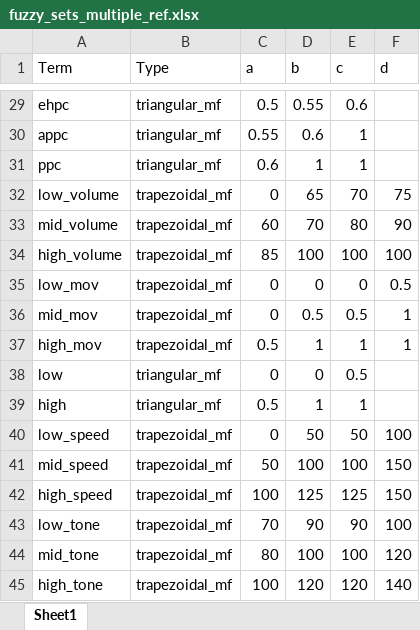
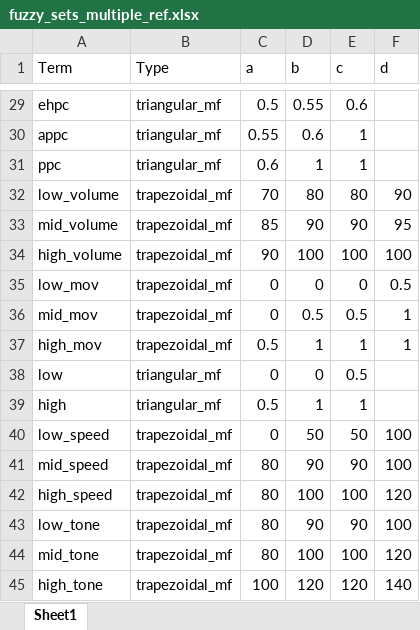
Before and after one commit to dellannadavide/SONAR, an Excel workbook: data/fuzzy_rules/social_interpretation3/fuzzy_sets_multiple_ref.xlsx, sheet Sheet1, drawn as a sheet; only a part is shown, gaps mark what is left out; values as stored, in another font and other column widths than the file's, no borders; the diff names each change by its address in the sheet, - before the commit and + after, or states it on an @@ line.

```diff
--- a/data/fuzzy_rules/social_interpretation3/fuzzy_sets_multiple_ref.xlsx (sheet Sheet1)
+++ b/data/fuzzy_rules/social_interpretation3/fuzzy_sets_multiple_ref.xlsx (sheet Sheet1)
-C32 (a): 0
+C32 (a): 70
-D32 (b): 65
+D32 (b): 80
-E32 (c): 70
+E32 (c): 80
-F32 (d): 75
+F32 (d): 90
-C33 (a): 60
+C33 (a): 85
-D33 (b): 70
+D33 (b): 90
-E33 (c): 80
+E33 (c): 90
-F33 (d): 90
+F33 (d): 95
-C34 (a): 85
+C34 (a): 90
-C41 (a): 50
+C41 (a): 80
-D41 (b): 100
+D41 (b): 90
-E41 (c): 100
+E41 (c): 90
-F41 (d): 150
+F41 (d): 100
-C42 (a): 100
+C42 (a): 80
-D42 (b): 125
+D42 (b): 100
-E42 (c): 125
+E42 (c): 100
-F42 (d): 150
+F42 (d): 120
-C43 (a): 70
+C43 (a): 80
```
Also changed, not shown: data/fuzzy_rules/social_interpretation3/ling_var_multiple_ref2.xlsx, 11 other files.
